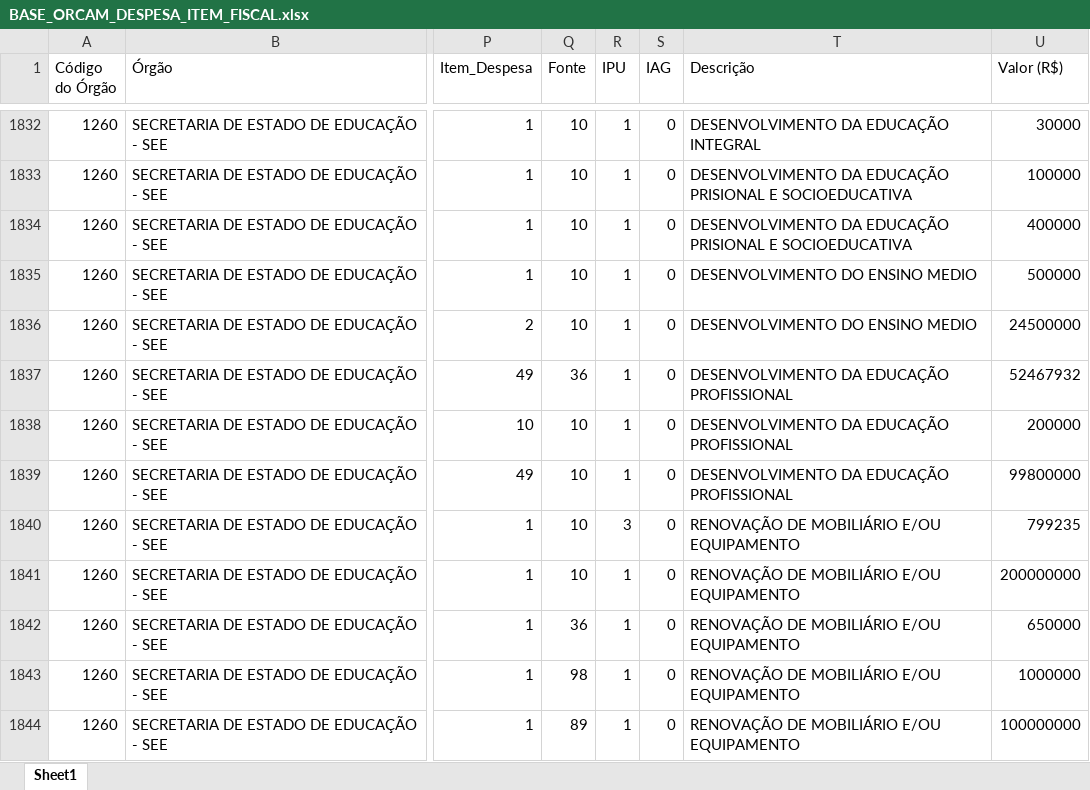
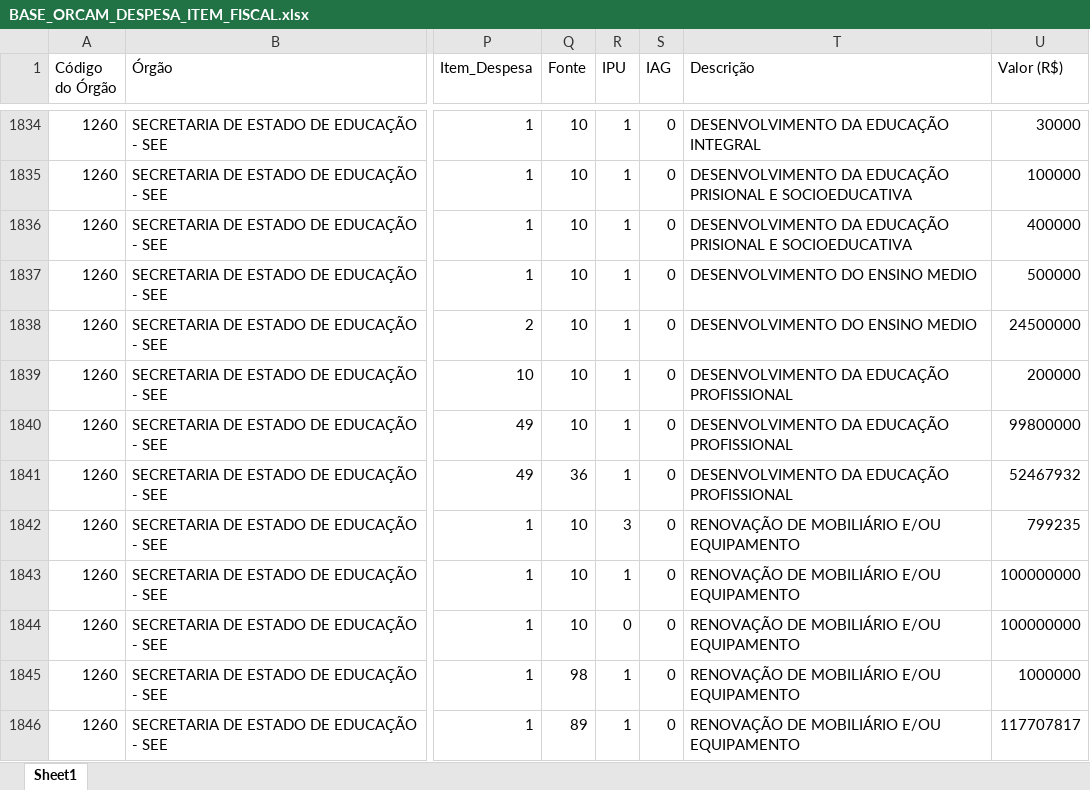
Before and after one commit to splor-mg/dados-ppo-2027, an Excel workbook: data/BASE_ORCAM_DESPESA_ITEM_FISCAL.xlsx, sheet Sheet1, drawn as a sheet; only a part is shown, gaps mark what is left out; values as stored, in another font and other column widths than the file's, no borders; addresses are those after the commit; the diff covers the shown part only; the diff names each change by its address in the sheet, - before the commit and + after, or states it on an @@ line.

```diff
--- a/data/BASE_ORCAM_DESPESA_ITEM_FISCAL.xlsx (sheet Sheet1)
+++ b/data/BASE_ORCAM_DESPESA_ITEM_FISCAL.xlsx (sheet Sheet1)
@@ row 1837 moved to row 1841: 1260 @@
-U1843 (Valor (R$)): 200000000
+U1843 (Valor (R$)): 100000000
-Q1844 (Fonte): 36
+Q1844 (Fonte): 10
-R1844 (IPU): 1
+R1844 (IPU): 0
-U1844 (Valor (R$)): 650000
+U1844 (Valor (R$)): 100000000
-U1846 (Valor (R$)): 100000000
+U1846 (Valor (R$)): 117707817
```
Also changed, not shown: 9 added rows, 3 removed rows, 374 moved rows and 15 edited cells elsewhere in this sheet, data/BASE_CATEGORIA_PESSOAL.xlsx, data/BASE_DETALHAMENTO_OBRAS.xlsx, 6 other files.
